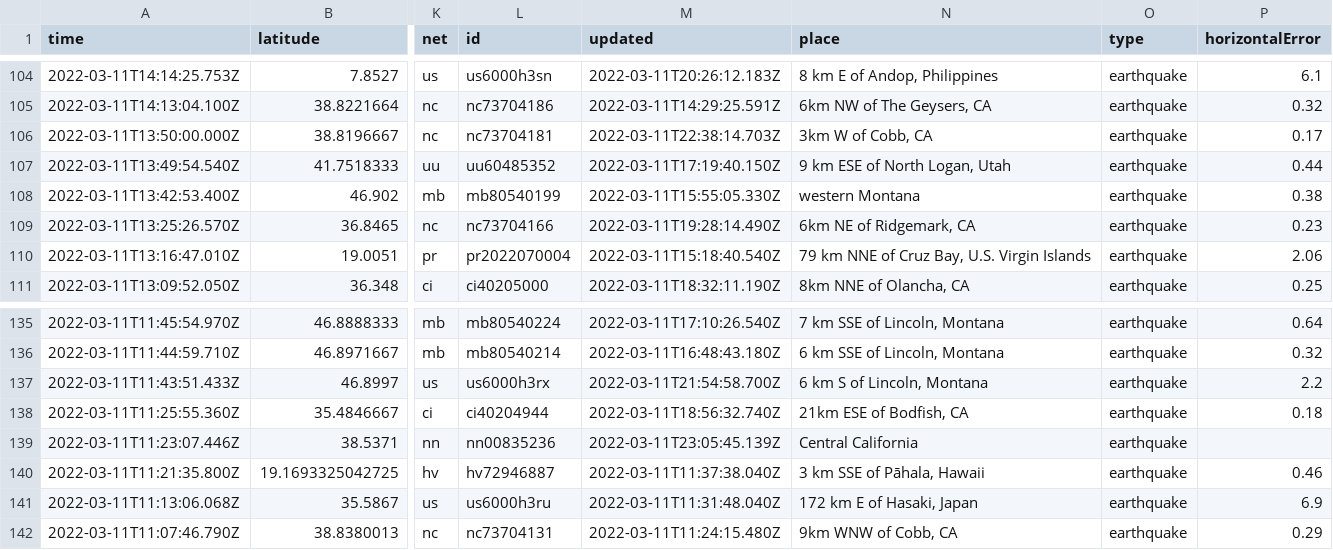
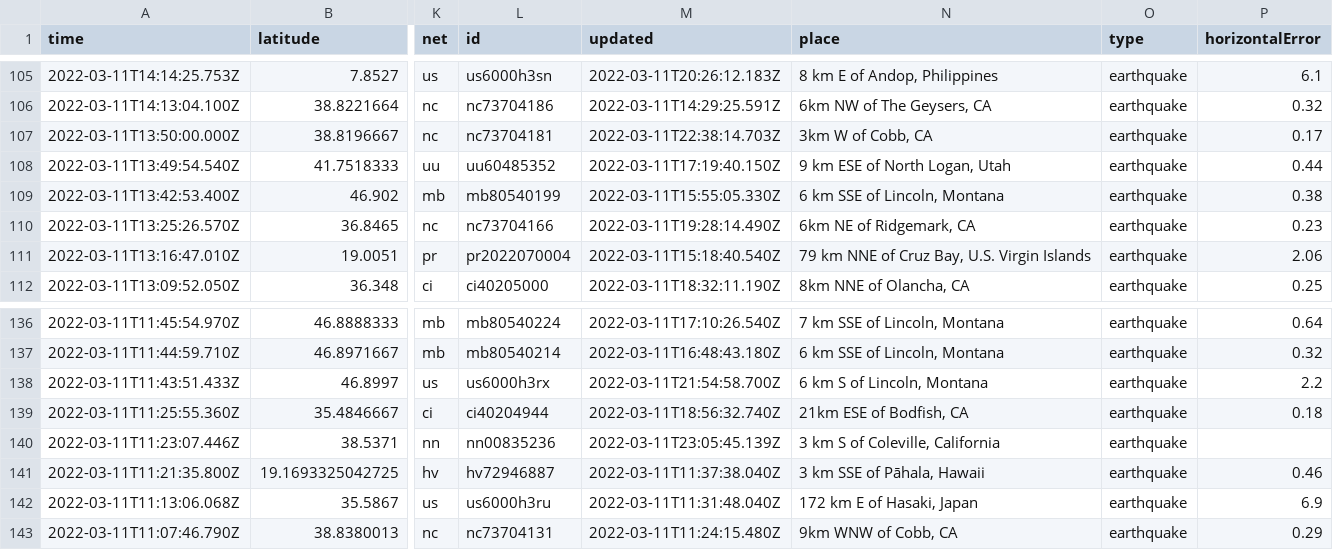
Before and after one commit to rachelll4/git-actions-nicar, a CSV file: usgs_current.csv, drawn as a sheet; only a part is shown, gaps mark what is left out; addresses are those after the commit; the diff covers the shown part only; the diff names each change by its address in the sheet, - before the commit and + after, or states it on an @@ line.

```diff
--- a/usgs_current.csv
+++ b/usgs_current.csv
-N109 (place): western Montana
+N109 (place): 6 km SSE of Lincoln, Montana
-N140 (place): Central California
+N140 (place): 3 km S of Coleville, California
```
Also changed, not shown: 1 added row, 3 removed rows and 5 edited cells elsewhere in this file.
